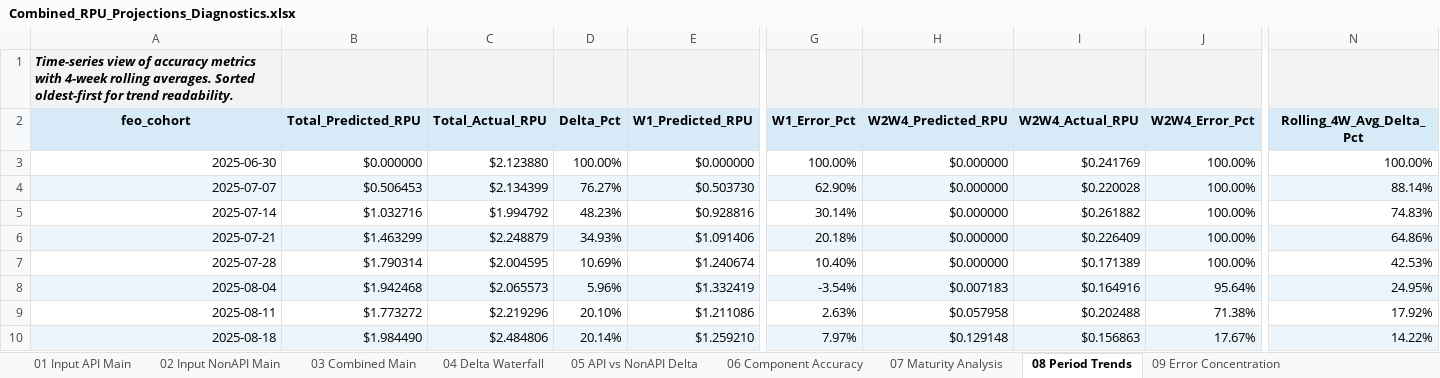
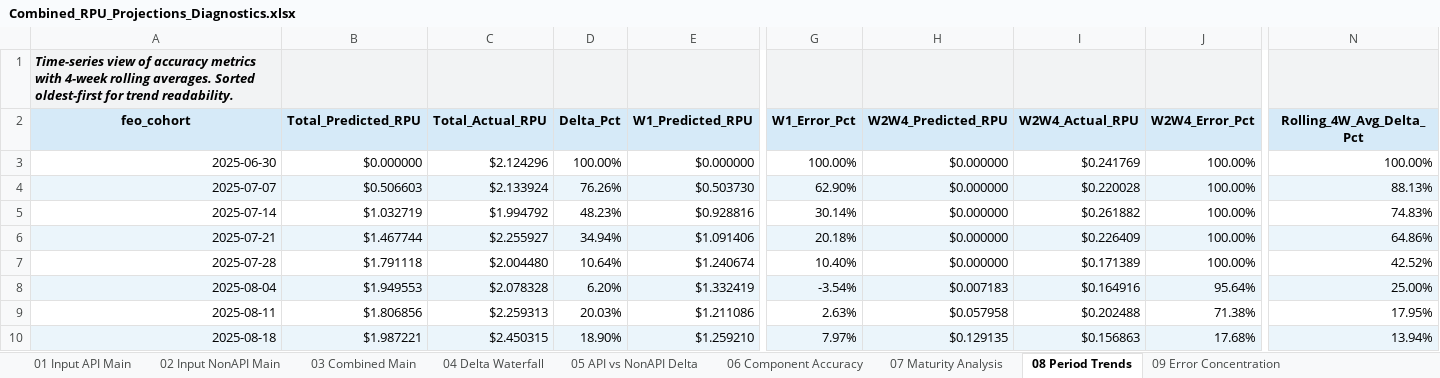
Before and after one commit to BrightMoney-AI/affiliates_product, an Excel workbook: projections/Outputs/Combined_RPU_Projections_Diagnostics.xlsx, sheet 08 Period Trends, drawn as a sheet; only a part is shown, gaps mark what is left out; values as stored, in another font and other column widths than the file's, no borders; the diff covers the shown part only; the diff names each change by its address in the sheet, - before the commit and + after, or states it on an @@ line.

```diff
--- a/projections/Outputs/Combined_RPU_Projections_Diagnostics.xlsx (sheet 08 Period Trends)
+++ b/projections/Outputs/Combined_RPU_Projections_Diagnostics.xlsx (sheet 08 Period Trends)
-C3 (Total_Actual_RPU): $2.123880
+C3 (Total_Actual_RPU): $2.124296
-B4 (Total_Predicted_RPU): $0.506453
+B4 (Total_Predicted_RPU): $0.506603
-C4 (Total_Actual_RPU): $2.134399
+C4 (Total_Actual_RPU): $2.133924
-D4 (Delta_Pct): 76.27%
+D4 (Delta_Pct): 76.26%
-N4 (Rolling_4W_Avg_Delta_Pct): 88.14%
+N4 (Rolling_4W_Avg_Delta_Pct): 88.13%
-B5 (Total_Predicted_RPU): $1.032716
+B5 (Total_Predicted_RPU): $1.032719
-B6 (Total_Predicted_RPU): $1.463299
+B6 (Total_Predicted_RPU): $1.467744
-C6 (Total_Actual_RPU): $2.248879
+C6 (Total_Actual_RPU): $2.255927
-D6 (Delta_Pct): 34.93%
+D6 (Delta_Pct): 34.94%
-B7 (Total_Predicted_RPU): $1.790314
+B7 (Total_Predicted_RPU): $1.791118
-C7 (Total_Actual_RPU): $2.004595
+C7 (Total_Actual_RPU): $2.004480
-D7 (Delta_Pct): 10.69%
+D7 (Delta_Pct): 10.64%
-N7 (Rolling_4W_Avg_Delta_Pct): 42.53%
+N7 (Rolling_4W_Avg_Delta_Pct): 42.52%
-B8 (Total_Predicted_RPU): $1.942468
+B8 (Total_Predicted_RPU): $1.949553
-C8 (Total_Actual_RPU): $2.065573
+C8 (Total_Actual_RPU): $2.078328
-D8 (Delta_Pct): 5.96%
+D8 (Delta_Pct): 6.20%
-N8 (Rolling_4W_Avg_Delta_Pct): 24.95%
+N8 (Rolling_4W_Avg_Delta_Pct): 25.00%
-B9 (Total_Predicted_RPU): $1.773272
+B9 (Total_Predicted_RPU): $1.806856
-C9 (Total_Actual_RPU): $2.219296
+C9 (Total_Actual_RPU): $2.259313
-D9 (Delta_Pct): 20.10%
+D9 (Delta_Pct): 20.03%
-N9 (Rolling_4W_Avg_Delta_Pct): 17.92%
+N9 (Rolling_4W_Avg_Delta_Pct): 17.95%
-B10 (Total_Predicted_RPU): $1.984490
+B10 (Total_Predicted_RPU): $1.987221
-C10 (Total_Actual_RPU): $2.484806
+C10 (Total_Actual_RPU): $2.450315
-D10 (Delta_Pct): 20.14%
+D10 (Delta_Pct): 18.90%
-H10 (W2W4_Predicted_RPU): $0.129148
+H10 (W2W4_Predicted_RPU): $0.129135
-J10 (W2W4_Error_Pct): 17.67%
+J10 (W2W4_Error_Pct): 17.68%
-N10 (Rolling_4W_Avg_Delta_Pct): 14.22%
+N10 (Rolling_4W_Avg_Delta_Pct): 13.94%
```
Also changed, not shown: 254 edited cells elsewhere in this sheet, sheet 05 API vs NonAPI Delta, sheet 09 Error Concentration, sheet 04 Delta Waterfall, sheet 03 Combined Main, sheet 01 Input API Main, sheet 06 Component Accuracy, 3 more sheets, 1 other file.
